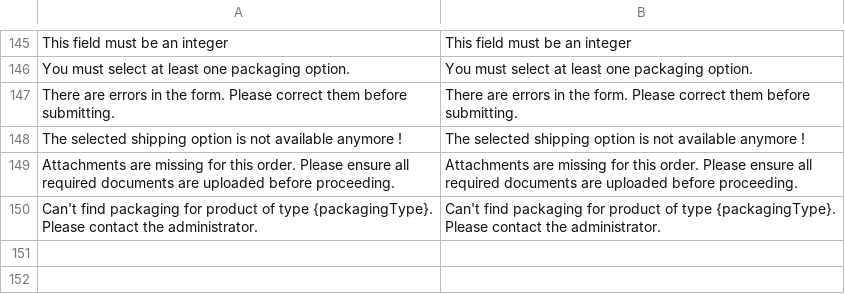
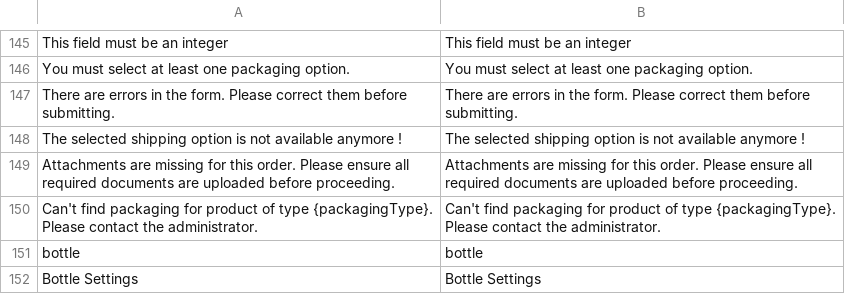
Before and after one commit to HillebrandGoriEshipping/HillebrandGoriEshippin-wc, a CSV file: i18n/messages.source.csv, drawn as a sheet; only a part is shown, gaps mark what is left out.

```diff
--- a/i18n/messages.source.csv
+++ b/i18n/messages.source.csv
@@ -150 +150,3 @@
 "Can't find packaging for product of type {packagingType}. Please contact the administrator.";"Can't find packaging for product of type {packagingType}. Please contact the administrator."
+"bottle";"bottle"
+"Bottle Settings";"Bottle Settings"
```
Also changed, not shown: i18n/messages.fr_FR.csv.
